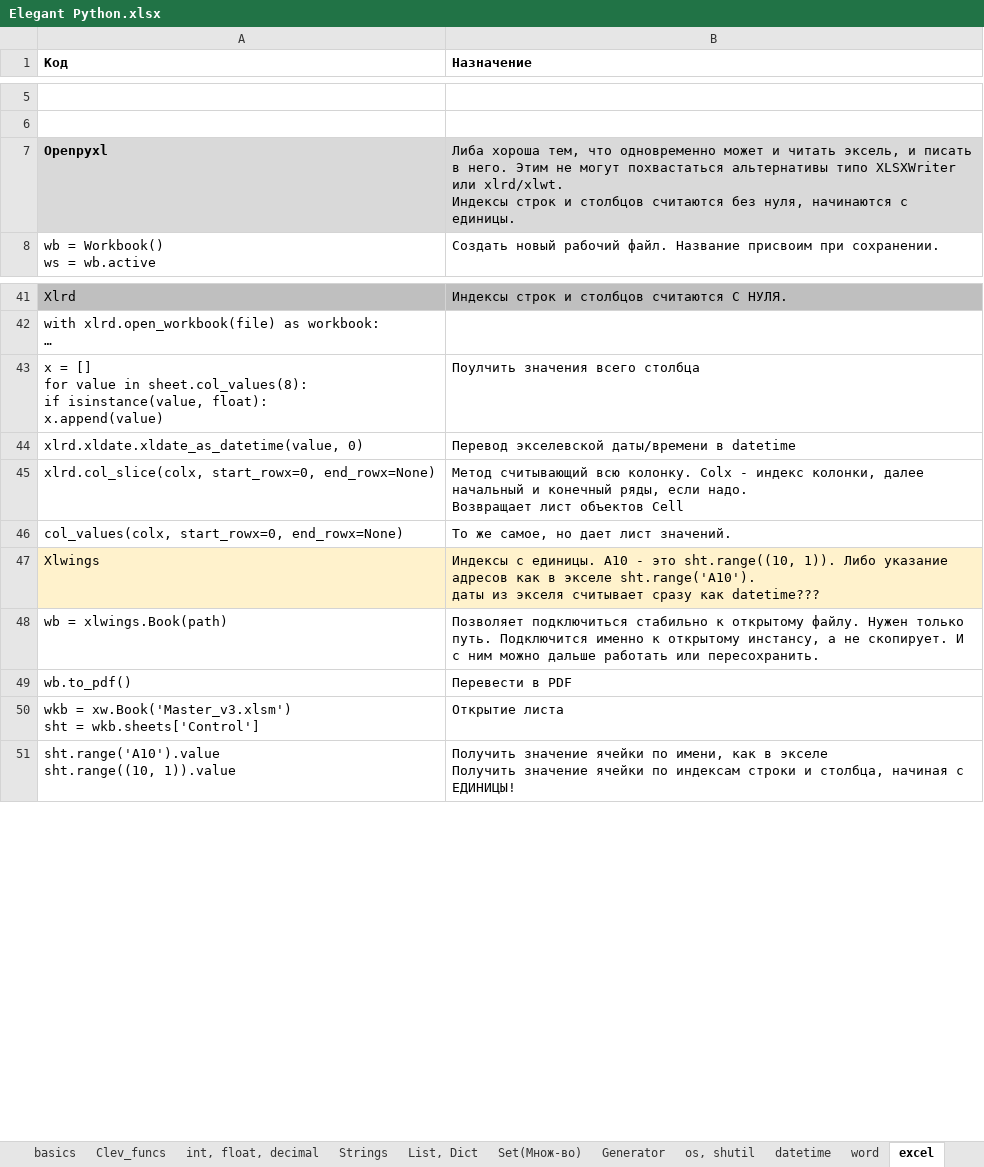
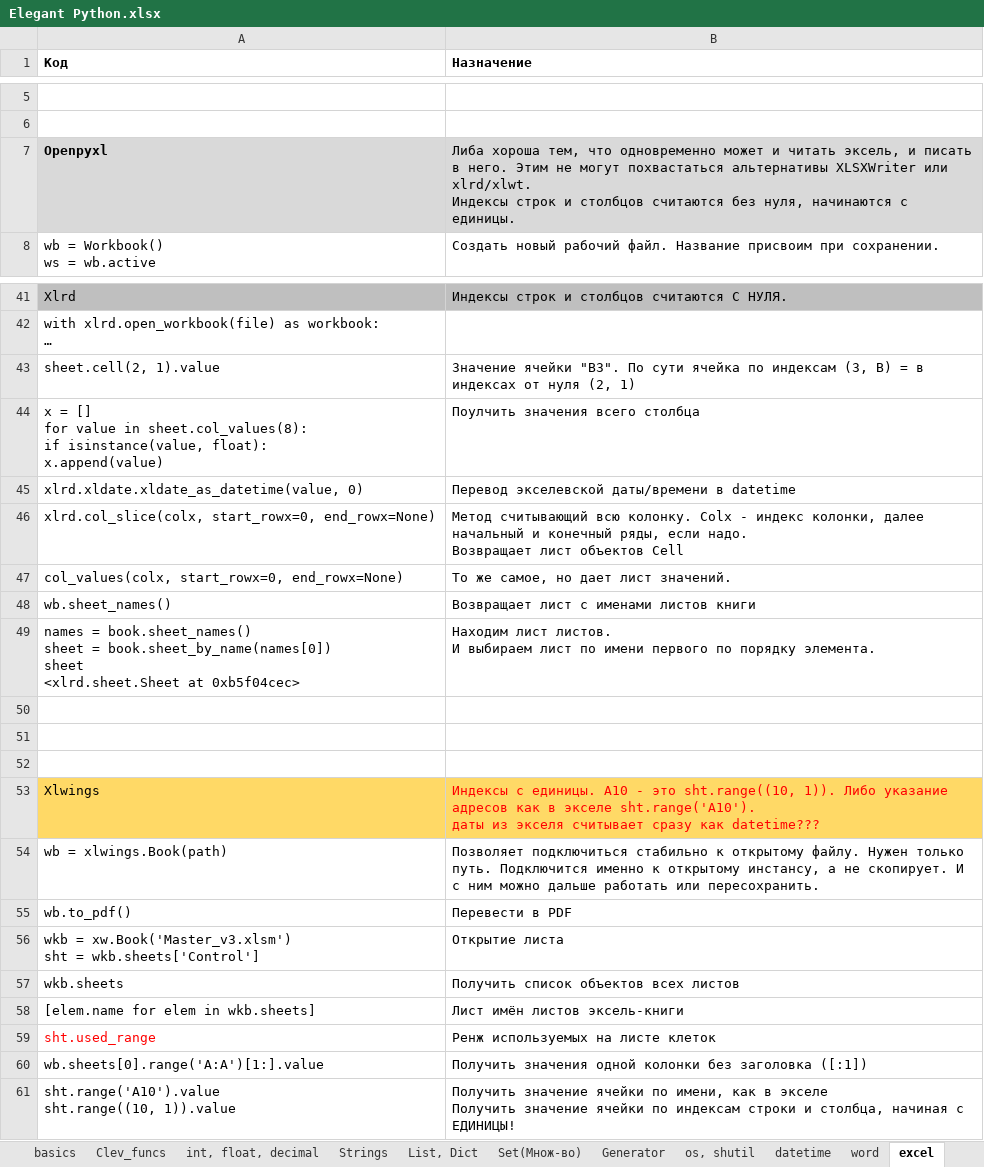
Before and after one commit to Antohnio123/HandshakesFastApi, an Excel workbook: Elegant Python.xlsx, sheet excel, drawn as a sheet; only a part is shown, gaps mark what is left out; values as stored, in another font and other column widths than the file's, no borders; addresses are those after the commit; ↵ is a line break in a cell; the diff names each change by its address in the sheet, - before the commit and + after, or states it on an @@ line.

```diff
--- a/Elegant Python.xlsx (sheet excel)
+++ b/Elegant Python.xlsx (sheet excel)
-B7 (Назначение): …похвастаться альтернативы типо XLSXWriter или…
+B7 (Назначение): …похвастаться альтернативы XLSXWriter или…
+row 43: sheet.cell(2, 1).value | Значение ячейки "B3". По сути ячейка по индексам (3, B) = в индексах от нуля (2, 1)
+row 48: wb.sheet_names() | Возвращает лист с именами листов книги
+row 49: names = book.sheet_names() ↵ sheet = book.sheet_by_name(names[0]) ↵ sheet ↵ <xlrd.sheet.Sheet at 0xb5f04cec> | Находим лист листов. ↵ И выбираем лист по имени первого по порядку элемента.
+row 50: (empty)
+row 51: (empty)
+row 52: (empty)
-A53:B53 fill: #FFF2CC
+A53:B53 fill: #FFD966
-B53 text colour: black
+B53 text colour: #FF0000
+row 57: wkb.sheets | Получить список объектов всех листов
+row 58: [elem.name for elem in wkb.sheets] | Лист имён листов эксель-книги
+row 59: sht.used_range | Ренж используемых на листе клеток
+row 60: wb.sheets[0].range('A:A')[1:].value | Получить значения одной колонки без заголовка ([:1])
```
Also changed, not shown: sheet Django, sheet List, Dict, sheet reg_exp, sheet pip, venv, sheet basics, sheet datetime, 2 more sheets, other sheet tabs, ElegantJavaScript.xlsx, 9 other files.
